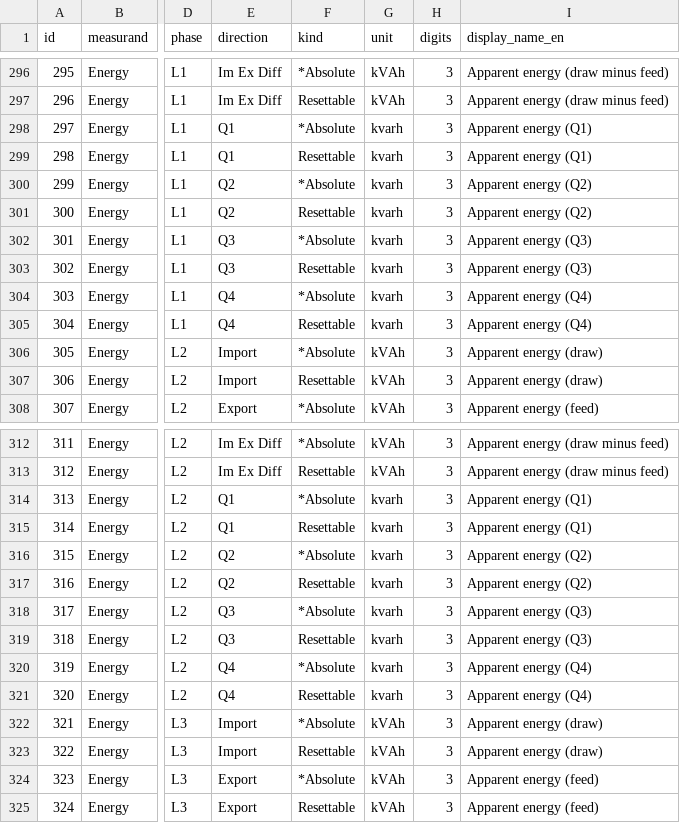
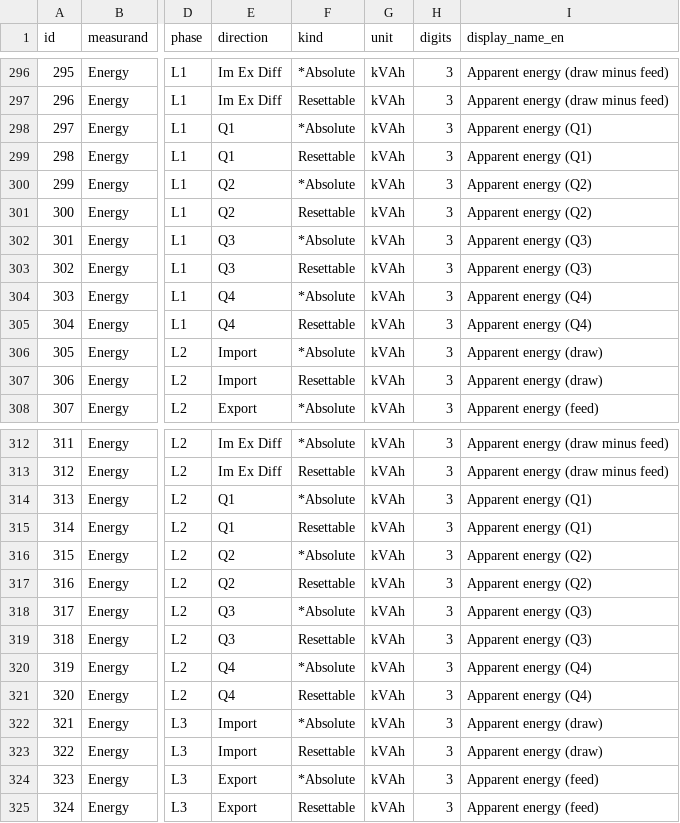
Before and after one commit to Tinkerforge/esp32-firmware, a CSV file: software/src/modules/meters/meter_value_id.csv, drawn as a sheet; only a part is shown, gaps mark what is left out; the diff covers the shown part only; the diff names each change by its address in the sheet, - before the commit and + after, or states it on an @@ line.

Commit message:
meters: Fix units of quadrant related power and energy value IDs

```diff
--- a/software/src/modules/meters/meter_value_id.csv
+++ b/software/src/modules/meters/meter_value_id.csv
-G298:G305 (unit): kvarh
+G298:G305 (unit): kVAh
-G314:G321 (unit): kvarh
+G314:G321 (unit): kVAh
```
Also changed, not shown: 48 edited cells elsewhere in this file.
